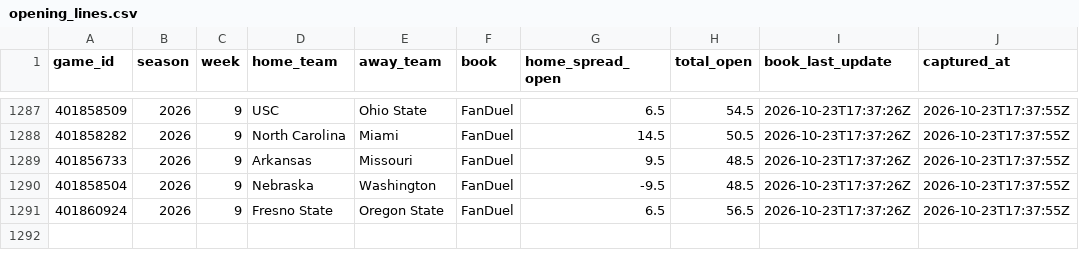
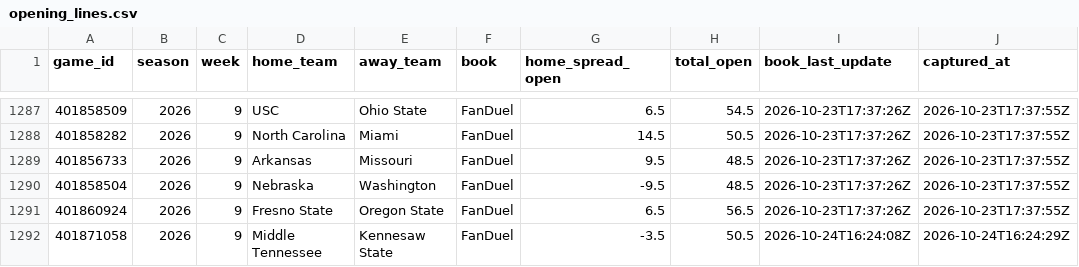
Before and after one commit to lucas-diehl/bet-hub-models, a CSV file: cfb-modeling/data_cache/opening_lines.csv, drawn as a sheet; only a part is shown, gaps mark what is left out; the diff names each change by its address in the sheet, - before the commit and + after, or states it on an @@ line.

```diff
--- a/cfb-modeling/data_cache/opening_lines.csv
+++ b/cfb-modeling/data_cache/opening_lines.csv
+row 1292: 401871058 | 2026 | 9 | Middle Tennessee | Kennesaw State | FanDuel | -3.5 | 50.5 | 2026-10-24T16:24:08Z | 2026-10-24T16:24:29Z
```
Also changed, not shown: 12 other files.
